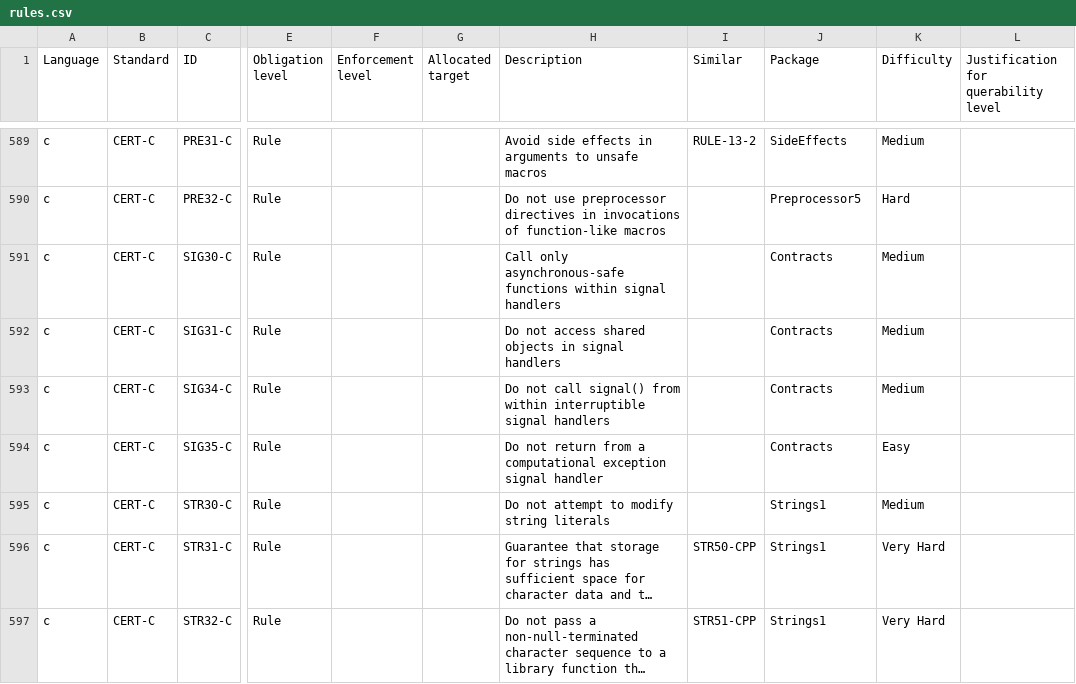
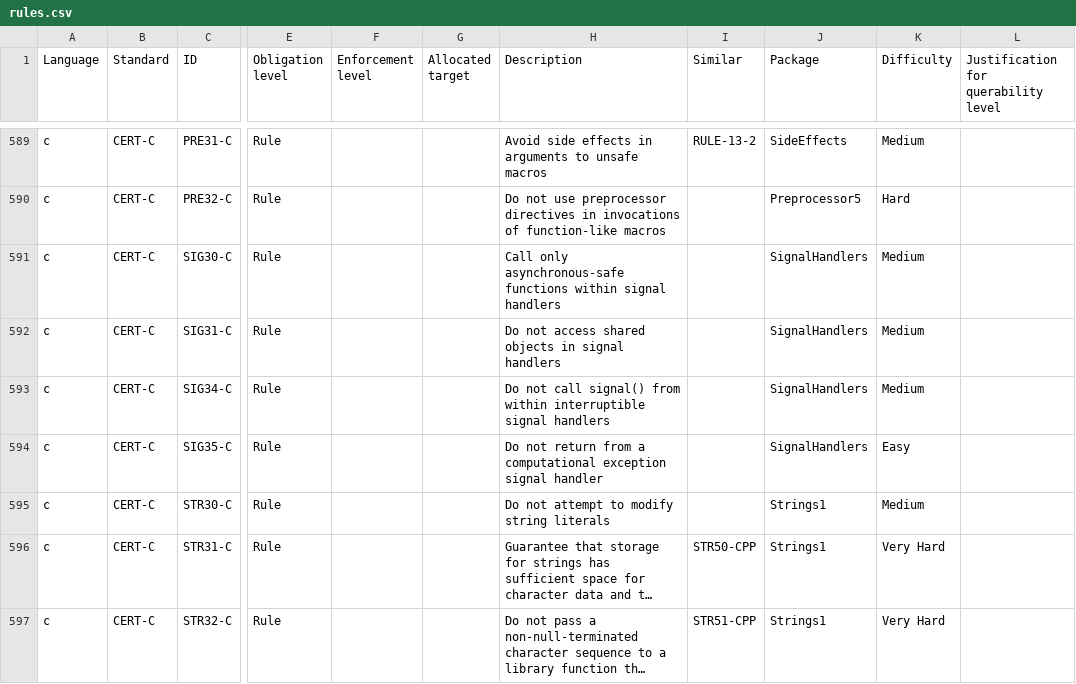
Before and after one commit to github/codeql-coding-standards, a CSV file: rules.csv, drawn as a sheet; only a part is shown, gaps mark what is left out; long unchanged cells end in …; the diff names each change by its address in the sheet, - before the commit and + after, or states it on an @@ line.

Commit message:
Package SignalHandlers

```diff
--- a/rules.csv
+++ b/rules.csv
-J591:J594 (Package): Contracts
+J591:J594 (Package): SignalHandlers
```
Also changed, not shown: 19 other files.
